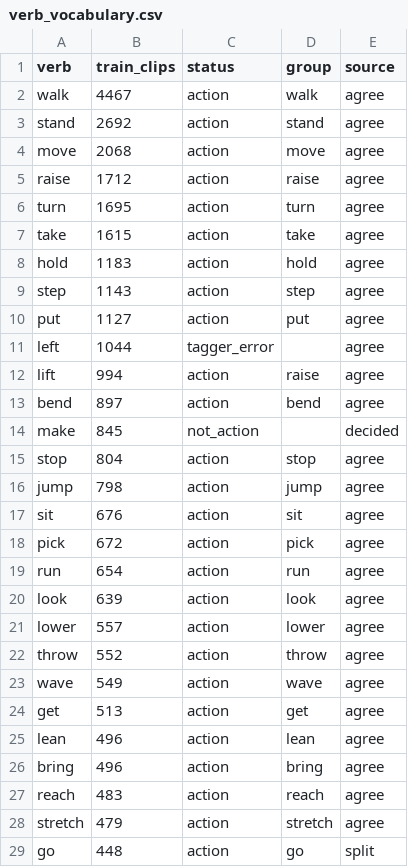
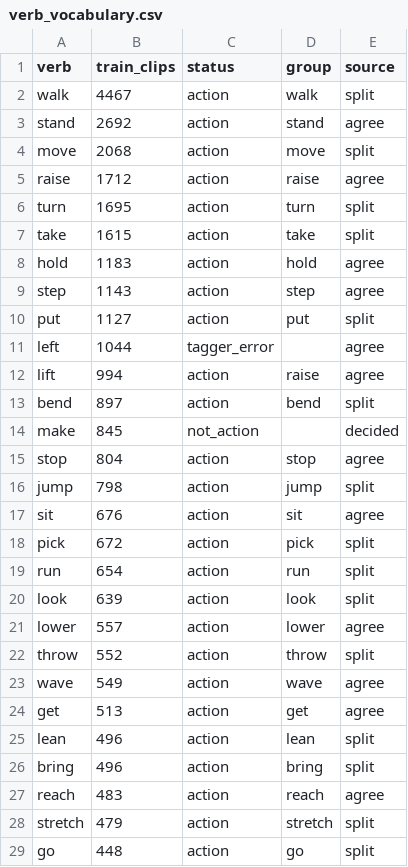
Before and after one commit to CatalinButacu/GenAI-Text2Motion, a CSV file: doc/notes/verb_vocabulary.csv, drawn as a sheet; only a part is shown; the diff covers the shown part only.

```diff
--- a/doc/notes/verb_vocabulary.csv
+++ b/doc/notes/verb_vocabulary.csv
@@ -1,29 +1,29 @@
 verb,train_clips,status,group,source
-walk,4467,action,walk,agree
+walk,4467,action,walk,split
 stand,2692,action,stand,agree
-move,2068,action,move,agree
+move,2068,action,move,split
 raise,1712,action,raise,agree
-turn,1695,action,turn,agree
-take,1615,action,take,agree
+turn,1695,action,turn,split
+take,1615,action,take,split
 hold,1183,action,hold,agree
 step,1143,action,step,agree
-put,1127,action,put,agree
+put,1127,action,put,split
 left,1044,tagger_error,,agree
 lift,994,action,raise,agree
-bend,897,action,bend,agree
+bend,897,action,bend,split
 make,845,not_action,,decided
 stop,804,action,stop,agree
-jump,798,action,jump,agree
+jump,798,action,jump,split
 sit,676,action,sit,agree
-pick,672,action,pick,agree
-run,654,action,run,agree
-look,639,action,look,agree
+pick,672,action,pick,split
+run,654,action,run,split
+look,639,action,look,split
 lower,557,action,lower,agree
-throw,552,action,throw,agree
+throw,552,action,throw,split
 wave,549,action,wave,agree
 get,513,action,get,agree
-lean,496,action,lean,agree
-bring,496,action,bring,agree
+lean,496,action,lean,split
+bring,496,action,bring,split
 reach,483,action,reach,agree
-stretch,479,action,stretch,agree
+stretch,479,action,stretch,split
 go,448,action,go,split
```
Also changed, not shown: 132 edited cells elsewhere in this file, doc/notes/action_groups.csv, 3 other files.
